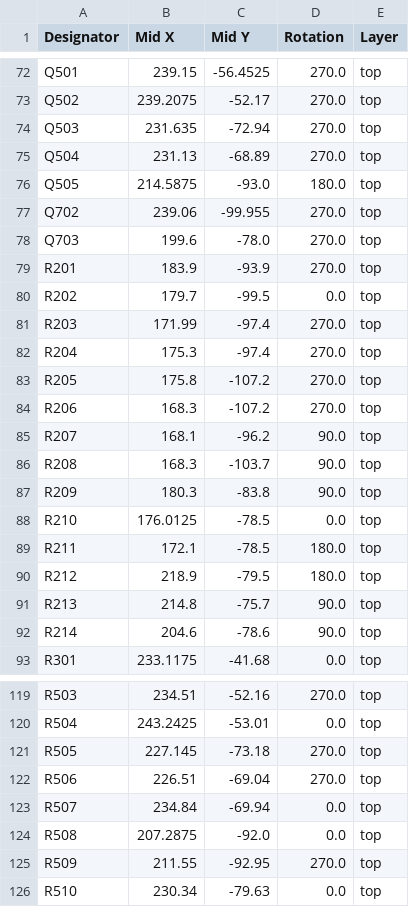
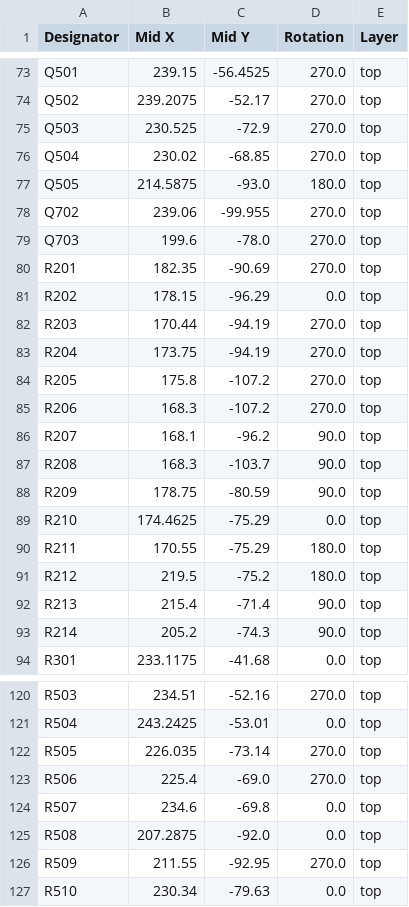
Before and after one commit to D3stan/ecu-dev-board, a CSV file: pcb/production/positions.csv, drawn as a sheet; only a part is shown, gaps mark what is left out; the diff covers the shown part only.

```diff
--- a/pcb/production/positions.csv
+++ b/pcb/production/positions.csv
@@ -73,4 +74,4 @@ Q501,239.15,-56.4525,270.0,top
 Q502,239.2075,-52.17,270.0,top
-Q503,231.635,-72.94,270.0,top
-Q504,231.13,-68.89,270.0,top
+Q503,230.525,-72.9,270.0,top
+Q504,230.02,-68.85,270.0,top
 Q505,214.5875,-93.0,180.0,top
@@ -78,6 +79,6 @@ Q702,239.06,-99.955,270.0,top
 Q703,199.6,-78.0,270.0,top
-R201,183.9,-93.9,270.0,top
-R202,179.7,-99.5,0.0,top
-R203,171.99,-97.4,270.0,top
-R204,175.3,-97.4,270.0,top
+R201,182.35,-90.69,270.0,top
+R202,178.15,-96.29,0.0,top
+R203,170.44,-94.19,270.0,top
+R204,173.75,-94.19,270.0,top
 R205,175.8,-107.2,270.0,top
@@ -86,8 +87,8 @@ R207,168.1,-96.2,90.0,top
 R208,168.3,-103.7,90.0,top
-R209,180.3,-83.8,90.0,top
-R210,176.0125,-78.5,0.0,top
-R211,172.1,-78.5,180.0,top
-R212,218.9,-79.5,180.0,top
-R213,214.8,-75.7,90.0,top
-R214,204.6,-78.6,90.0,top
+R209,178.75,-80.59,90.0,top
+R210,174.4625,-75.29,0.0,top
+R211,170.55,-75.29,180.0,top
+R212,219.5,-75.2,180.0,top
+R213,215.4,-71.4,90.0,top
+R214,205.2,-74.3,90.0,top
 R301,233.1175,-41.68,0.0,top
@@ -120,5 +121,5 @@ R503,234.51,-52.16,270.0,top
 R504,243.2425,-53.01,0.0,top
-R505,227.145,-73.18,270.0,top
-R506,226.51,-69.04,270.0,top
-R507,234.84,-69.94,0.0,top
+R505,226.035,-73.14,270.0,top
+R506,225.4,-69.0,270.0,top
+R507,234.6,-69.8,0.0,top
 R508,207.2875,-92.0,0.0,top
```
Also changed, not shown: 1 added row and 41 edited cells elsewhere in this file, pcb/production/designators.csv, 4 other files.
